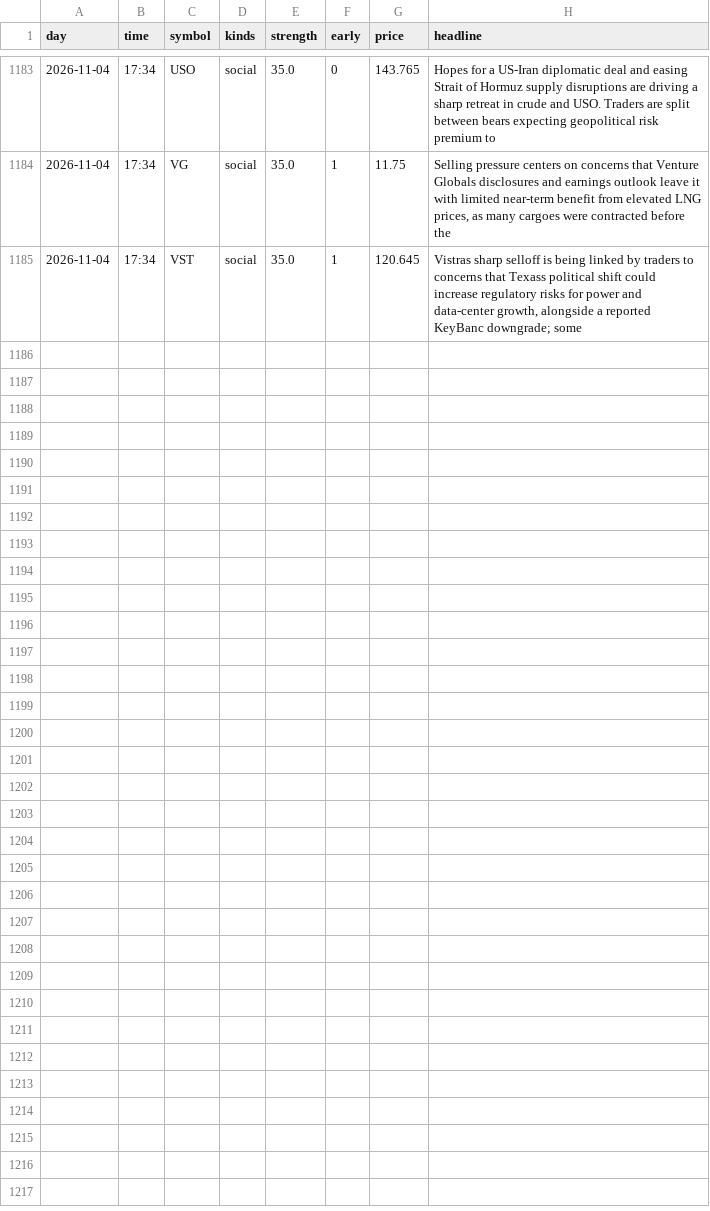
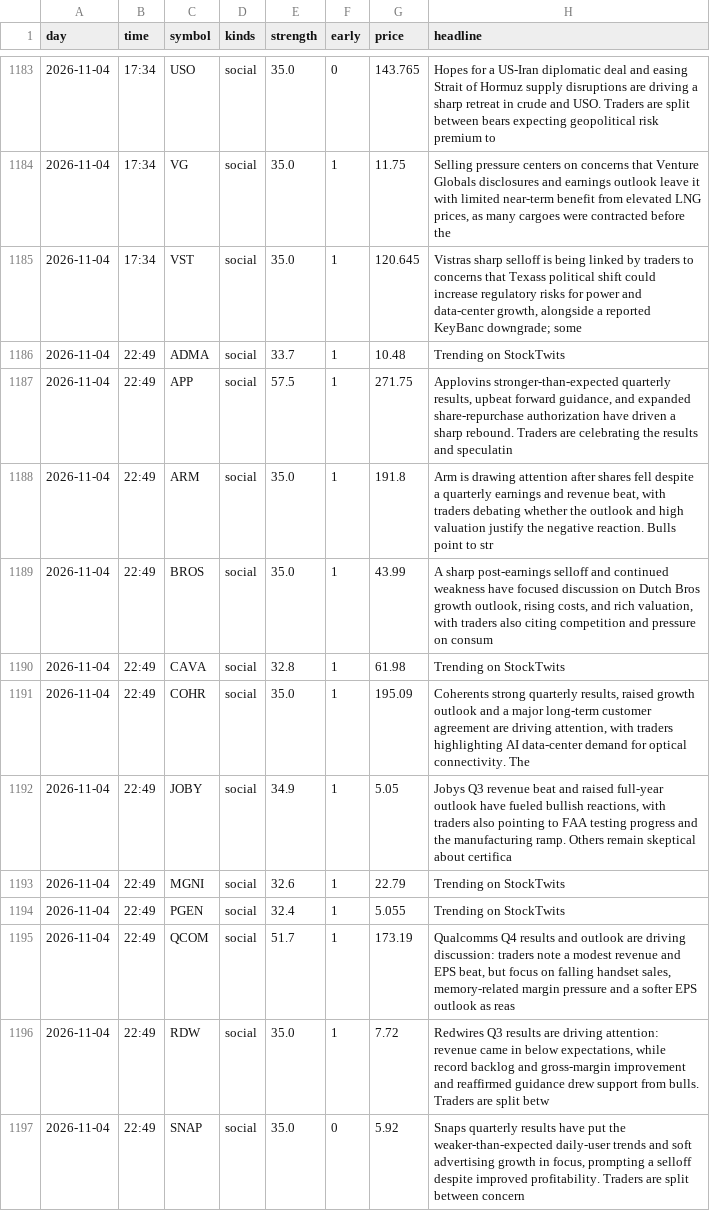
Before and after one commit to jwill736/market-tracker, a CSV file: early_calls.csv, drawn as a sheet; only a part is shown, gaps mark what is left out; the diff names each change by its address in the sheet, - before the commit and + after, or states it on an @@ line.

```diff
--- a/early_calls.csv
+++ b/early_calls.csv
+row 1186: 2026-11-04 | 22:49 | ADMA | social | 33.7 | 1 | 10.48 | Trending on StockTwits
+row 1187: 2026-11-04 | 22:49 | APP | social | 57.5 | 1 | 271.75 | Applovins stronger-than-expected quarterly results, upbeat forward guidance, and expanded share-repurchase authorization have driven a sharp rebound. Traders are celebrating the results and speculatin
+row 1188: 2026-11-04 | 22:49 | ARM | social | 35.0 | 1 | 191.8 | Arm is drawing attention after shares fell despite a quarterly earnings and revenue beat, with traders debating whether the outlook and high valuation justify the negative reaction. Bulls point to str
+row 1189: 2026-11-04 | 22:49 | BROS | social | 35.0 | 1 | 43.99 | A sharp post-earnings selloff and continued weakness have focused discussion on Dutch Bros growth outlook, rising costs, and rich valuation, with traders also citing competition and pressure on consum
+row 1190: 2026-11-04 | 22:49 | CAVA | social | 32.8 | 1 | 61.98 | Trending on StockTwits
+row 1191: 2026-11-04 | 22:49 | COHR | social | 35.0 | 1 | 195.09 | Coherents strong quarterly results, raised growth outlook and a major long-term customer agreement are driving attention, with traders highlighting AI data-center demand for optical connectivity. The
+row 1192: 2026-11-04 | 22:49 | JOBY | social | 34.9 | 1 | 5.05 | Jobys Q3 revenue beat and raised full-year outlook have fueled bullish reactions, with traders also pointing to FAA testing progress and the manufacturing ramp. Others remain skeptical about certifica
+row 1193: 2026-11-04 | 22:49 | MGNI | social | 32.6 | 1 | 22.79 | Trending on StockTwits
+row 1194: 2026-11-04 | 22:49 | PGEN | social | 32.4 | 1 | 5.055 | Trending on StockTwits
+row 1195: 2026-11-04 | 22:49 | QCOM | social | 51.7 | 1 | 173.19 | Qualcomms Q4 results and outlook are driving discussion: traders note a modest revenue and EPS beat, but focus on falling handset sales, memory-related margin pressure and a softer EPS outlook as reas
+row 1196: 2026-11-04 | 22:49 | RDW | social | 35.0 | 1 | 7.72 | Redwires Q3 results are driving attention: revenue came in below expectations, while record backlog and gross-margin improvement and reaffirmed guidance drew support from bulls. Traders are split betw
+row 1197: 2026-11-04 | 22:49 | SNAP | social | 35.0 | 0 | 5.92 | Snaps quarterly results have put the weaker-than-expected daily-user trends and soft advertising growth in focus, prompting a selloff despite improved profitability. Traders are split between concern
```
Also changed, not shown: insider_buys.csv, stakes.csv.
